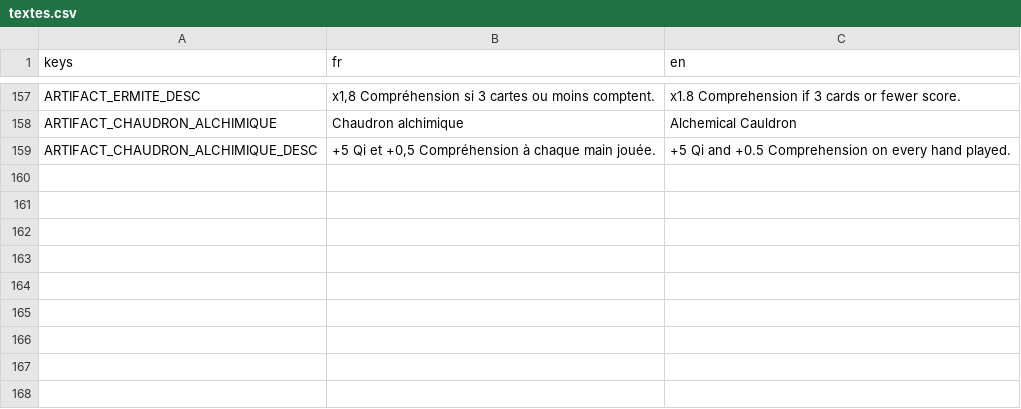
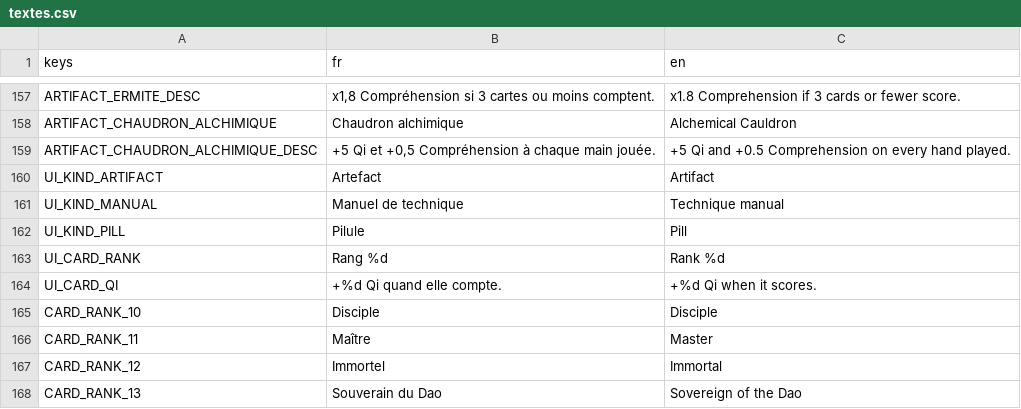
Before and after one commit to BazeOnigiri/deckbuilder-cultivation, a CSV file: localization/textes.csv, drawn as a sheet; only a part is shown, gaps mark what is left out.

```diff
--- a/localization/textes.csv
+++ b/localization/textes.csv
@@ -159 +159,10 @@ ARTIFACT_CHAUDRON_ALCHIMIQUE,Chaudron alchimique,Alchemical Cauldron
 ARTIFACT_CHAUDRON_ALCHIMIQUE_DESC,"+5 Qi et +0,5 Compréhension à chaque main jouée.",+5 Qi and +0.5 Comprehension on every hand played.
+UI_KIND_ARTIFACT,Artefact,Artifact
+UI_KIND_MANUAL,Manuel de technique,Technique manual
+UI_KIND_PILL,Pilule,Pill
+UI_CARD_RANK,Rang %d,Rank %d
+UI_CARD_QI,+%d Qi quand elle compte.,+%d Qi when it scores.
+CARD_RANK_10,Disciple,Disciple
+CARD_RANK_11,Maître,Master
+CARD_RANK_12,Immortel,Immortal
+CARD_RANK_13,Souverain du Dao,Sovereign of the Dao
```
Also changed, not shown: 13 other files.
